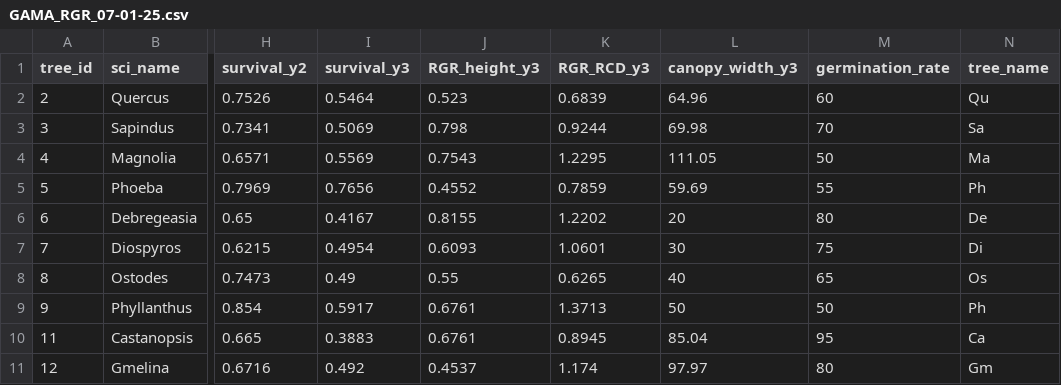
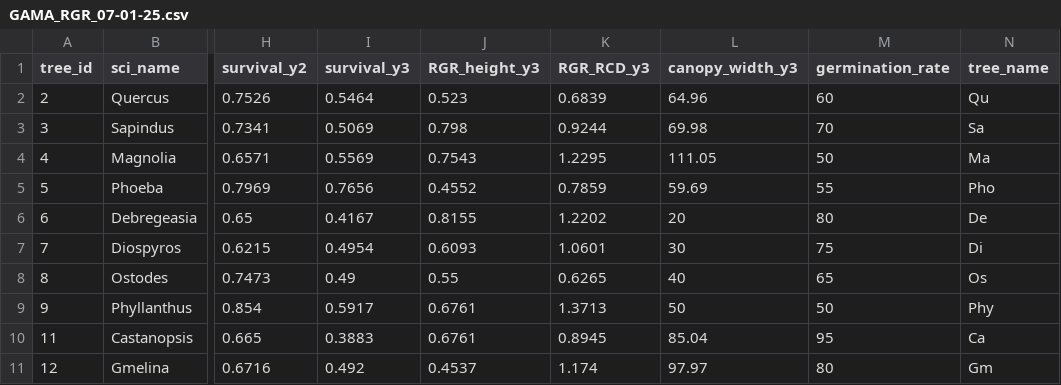
Before and after one commit to project-SIMPLE/simple.NSTDA.gama, a CSV file: GAMA_forest_growth_models/includes/GAMA_RGR_07-01-25.csv, drawn as a sheet; only a part is shown, gaps mark what is left out; the diff names each change by its address in the sheet, - before the commit and + after, or states it on an @@ line.

```diff
--- a/GAMA_forest_growth_models/includes/GAMA_RGR_07-01-25.csv
+++ b/GAMA_forest_growth_models/includes/GAMA_RGR_07-01-25.csv
-N5 (tree_name): Ph
+N5 (tree_name): Pho
-N9 (tree_name): Ph
+N9 (tree_name): Phy
```
Also changed, not shown: 13 other files.
